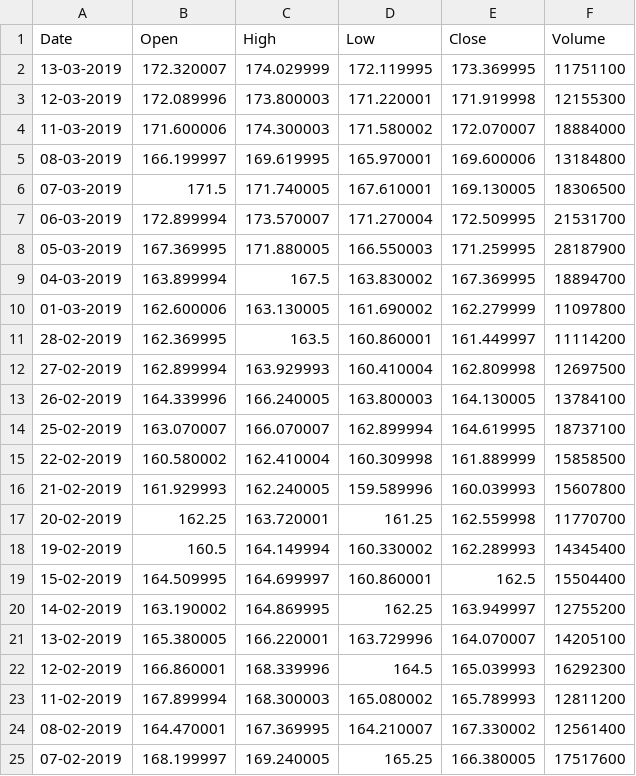
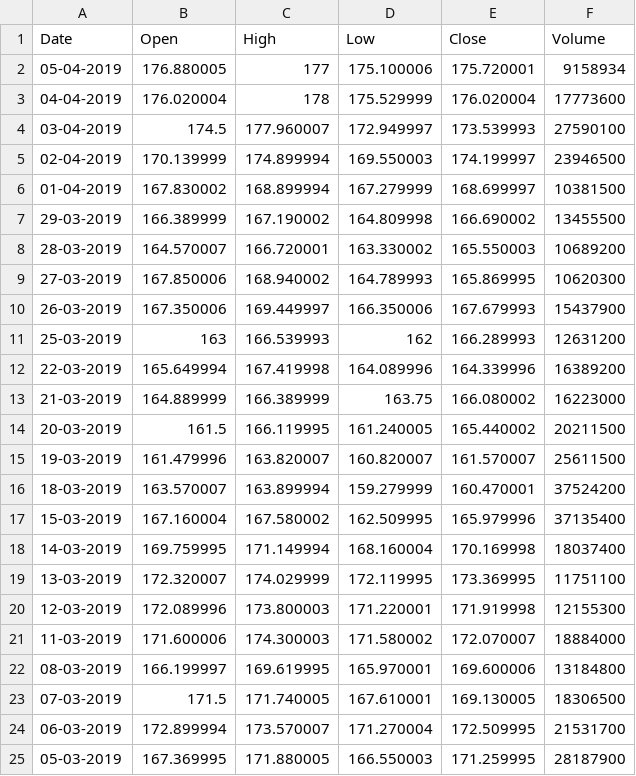
Before and after one commit to rahulsai1999/stockr, a CSV file: FB.csv, drawn as a sheet; only a part is shown; the shorter side is filled out with more unchanged rows.

```diff
--- a/FB.csv
+++ b/FB.csv
@@ -1,2 +1,19 @@
 Date,Open,High,Low,Close,Volume
+05-04-2019,176.880005,177,175.100006,175.720001,9158934
+04-04-2019,176.020004,178,175.529999,176.020004,17773600
+03-04-2019,174.5,177.960007,172.949997,173.539993,27590100
+02-04-2019,170.139999,174.899994,169.550003,174.199997,23946500
+01-04-2019,167.830002,168.899994,167.279999,168.699997,10381500
+29-03-2019,166.389999,167.190002,164.809998,166.690002,13455500
+28-03-2019,164.570007,166.720001,163.330002,165.550003,10689200
+27-03-2019,167.850006,168.940002,164.789993,165.869995,10620300
+26-03-2019,167.350006,169.449997,166.350006,167.679993,15437900
+25-03-2019,163,166.539993,162,166.289993,12631200
+22-03-2019,165.649994,167.419998,164.089996,164.339996,16389200
+21-03-2019,164.889999,166.389999,163.75,166.080002,16223000
+20-03-2019,161.5,166.119995,161.240005,165.440002,20211500
+19-03-2019,161.479996,163.820007,160.820007,161.570007,25611500
+18-03-2019,163.570007,163.899994,159.279999,160.470001,37524200
+15-03-2019,167.160004,167.580002,162.509995,165.979996,37135400
+14-03-2019,169.759995,171.149994,168.160004,170.169998,18037400
 13-03-2019,172.320007,174.029999,172.119995,173.369995,11751100
```
Also changed, not shown: AAPL.csv, MSFT.csv, 4 other files.
